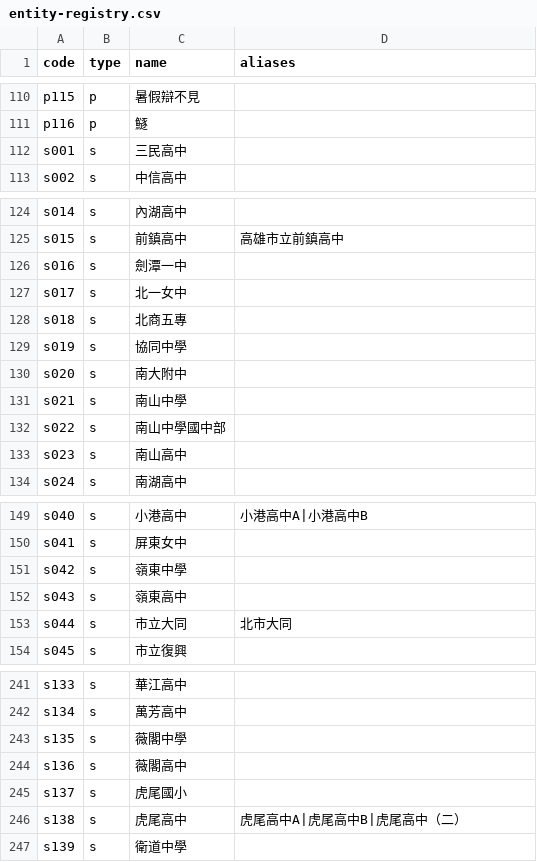
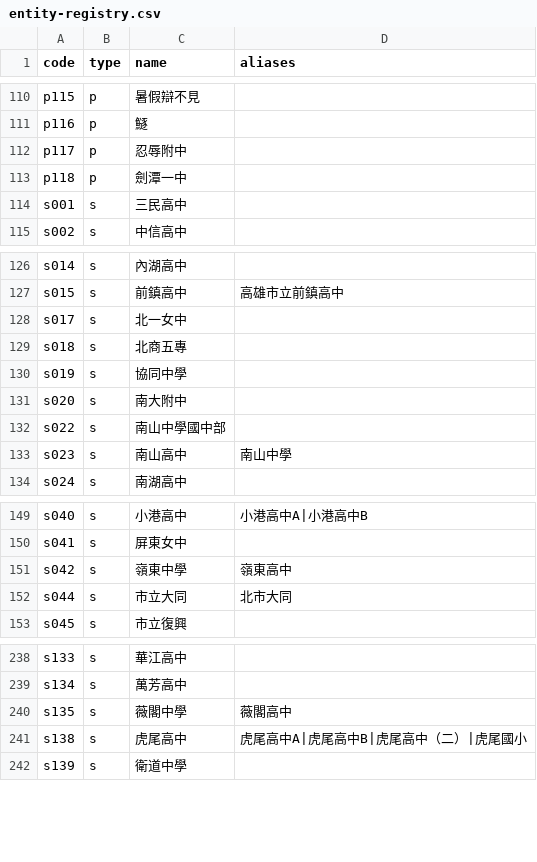
Before and after one commit to macrokernel3000/opendebate, a CSV file: data/entity-registry.csv, drawn as a sheet; only a part is shown, gaps mark what is left out; the diff covers the shown part only.

```diff
--- a/data/entity-registry.csv
+++ b/data/entity-registry.csv
@@ -111,2 +111,4 @@ p115,p,暑假辯不見,
 p116,p,鱁,
+p117,p,忍辱附中,
+p118,p,劍潭一中,
 s001,s,三民高中,
@@ -125,3 +127,2 @@ s014,s,內湖高中,
 s015,s,前鎮高中,高雄市立前鎮高中
-s016,s,劍潭一中,
 s017,s,北一女中,
@@ -130,5 +131,4 @@ s019,s,協同中學,
 s020,s,南大附中,
-s021,s,南山中學,
 s022,s,南山中學國中部,
-s023,s,南山高中,
+s023,s,南山高中,南山中學
 s024,s,南湖高中,
@@ -150,4 +150,3 @@ s040,s,小港高中,小港高中A|小港高中B
 s041,s,屏東女中,
-s042,s,嶺東中學,
-s043,s,嶺東高中,
+s042,s,嶺東中學,嶺東高中
 s044,s,市立大同,北市大同
@@ -242,6 +239,4 @@ s133,s,華江高中,
 s134,s,萬芳高中,
-s135,s,薇閣中學,
-s136,s,薇閣高中,
-s137,s,虎尾國小,
-s138,s,虎尾高中,虎尾高中A|虎尾高中B|虎尾高中（二）
+s135,s,薇閣中學,薇閣高中
+s138,s,虎尾高中,虎尾高中A|虎尾高中B|虎尾高中（二）|虎尾國小
 s139,s,衛道中學,
```
Also changed, not shown: 2 removed rows and 1 edited cell elsewhere in this file, data/public-data-育南盃中文教育辯論賽.csv, 8 other files.
